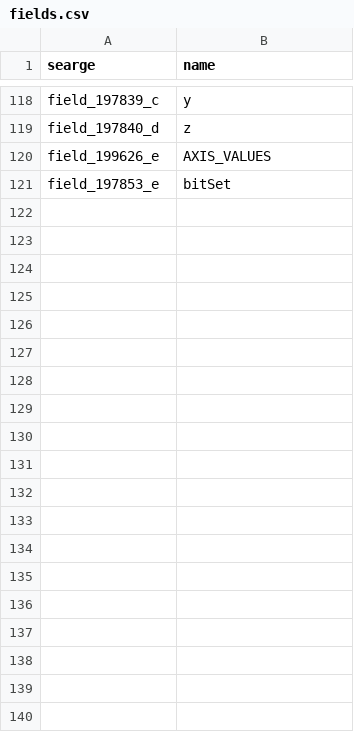
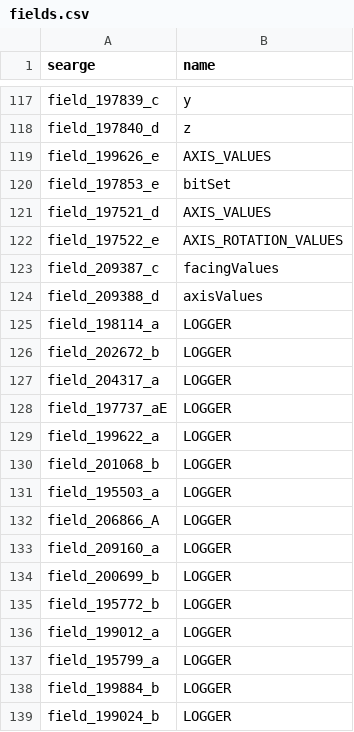
Before and after one commit to Hallowizer/1.13-MCP-Mappings, a CSV file: mappings/fields.csv, drawn as a sheet; only a part is shown, gaps mark what is left out; the diff covers the shown part only.

```diff
--- a/mappings/fields.csv
+++ b/mappings/fields.csv
@@ -121 +120,20 @@ field_199626_e,AXIS_VALUES
 field_197853_e,bitSet
+field_197521_d,AXIS_VALUES
+field_197522_e,AXIS_ROTATION_VALUES
+field_209387_c,facingValues
+field_209388_d,axisValues
+field_198114_a,LOGGER
+field_202672_b,LOGGER
+field_204317_a,LOGGER
+field_197737_aE,LOGGER
+field_199622_a,LOGGER
+field_201068_b,LOGGER
+field_195503_a,LOGGER
+field_206866_A,LOGGER
+field_209160_a,LOGGER
+field_200699_b,LOGGER
+field_195772_b,LOGGER
+field_199012_a,LOGGER
+field_195799_a,LOGGER
+field_199884_b,LOGGER
+field_199024_b,LOGGER
```
Also changed, not shown: 63 added rows elsewhere in this file, mappings/methods.csv, mappings/params.csv.
